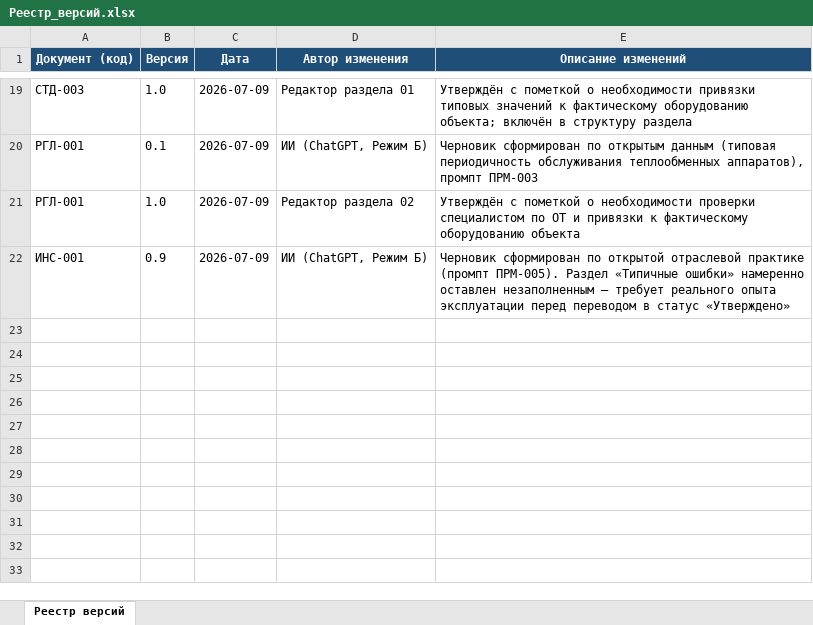
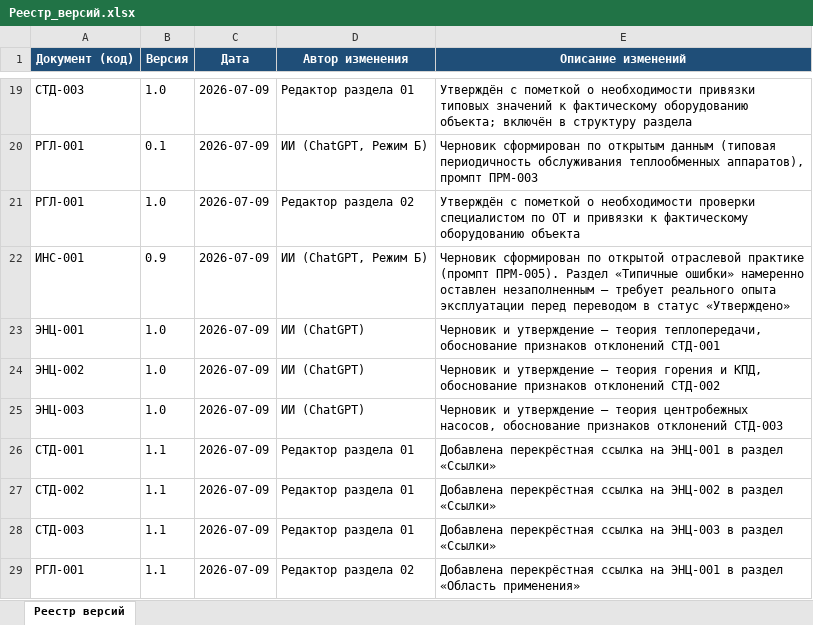
Before and after one commit to andrey52bs-dotcom/KnowledgeFactory_-_Foundation_v1.0, an Excel workbook: 00_Проект/02_Реестр/Реестр_версий.xlsx, sheet Реестр версий, drawn as a sheet; only a part is shown, gaps mark what is left out; values as stored, in another font and other column widths than the file's, no borders; charts and pictures not drawn; the diff names each change by its address in the sheet, - before the commit and + after, or states it on an @@ line.

Commit message:
04_Энциклопедия: ЭНЦ-001/002/003 v1.0 + перекрёстные ссылки в СТД/РГЛ

```diff
--- a/00_Проект/02_Реестр/Реестр_версий.xlsx (sheet Реестр версий)
+++ b/00_Проект/02_Реестр/Реестр_версий.xlsx (sheet Реестр версий)
+row 23: ЭНЦ-001 | 1.0 | 2026-07-09 | ИИ (ChatGPT) | Черновик и утверждение — теория теплопередачи, обоснование признаков отклонений СТД-001
+row 24: ЭНЦ-002 | 1.0 | 2026-07-09 | ИИ (ChatGPT) | Черновик и утверждение — теория горения и КПД, обоснование признаков отклонений СТД-002
+row 25: ЭНЦ-003 | 1.0 | 2026-07-09 | ИИ (ChatGPT) | Черновик и утверждение — теория центробежных насосов, обоснование признаков отклонений СТД-003
+row 26: СТД-001 | 1.1 | 2026-07-09 | Редактор раздела 01 | Добавлена перекрёстная ссылка на ЭНЦ-001 в раздел «Ссылки»
+row 27: СТД-002 | 1.1 | 2026-07-09 | Редактор раздела 01 | Добавлена перекрёстная ссылка на ЭНЦ-002 в раздел «Ссылки»
+row 28: СТД-003 | 1.1 | 2026-07-09 | Редактор раздела 01 | Добавлена перекрёстная ссылка на ЭНЦ-003 в раздел «Ссылки»
+row 29: РГЛ-001 | 1.1 | 2026-07-09 | Редактор раздела 02 | Добавлена перекрёстная ссылка на ЭНЦ-001 в раздел «Область применения»
```
Also changed, not shown: 00_Проект/02_Реестр/Реестр_документов.xlsx, 00_Проект/MANIFEST.xlsx, 9 other files.
